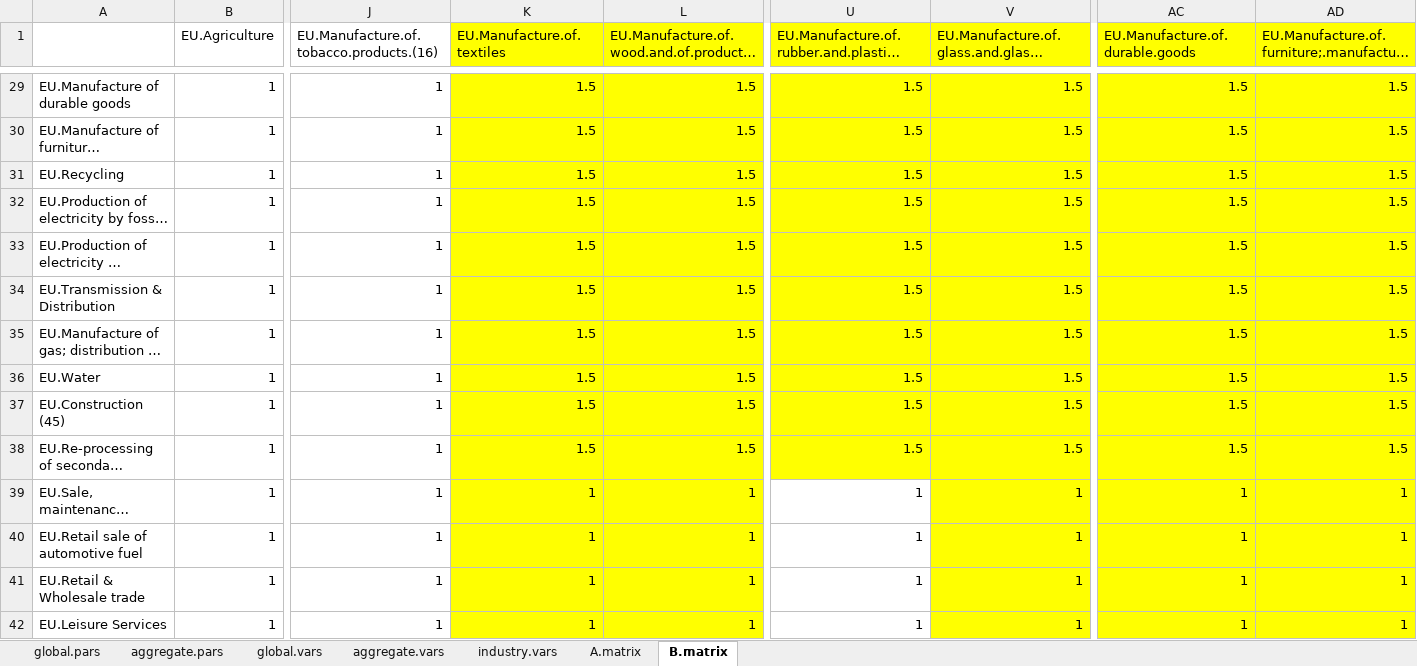
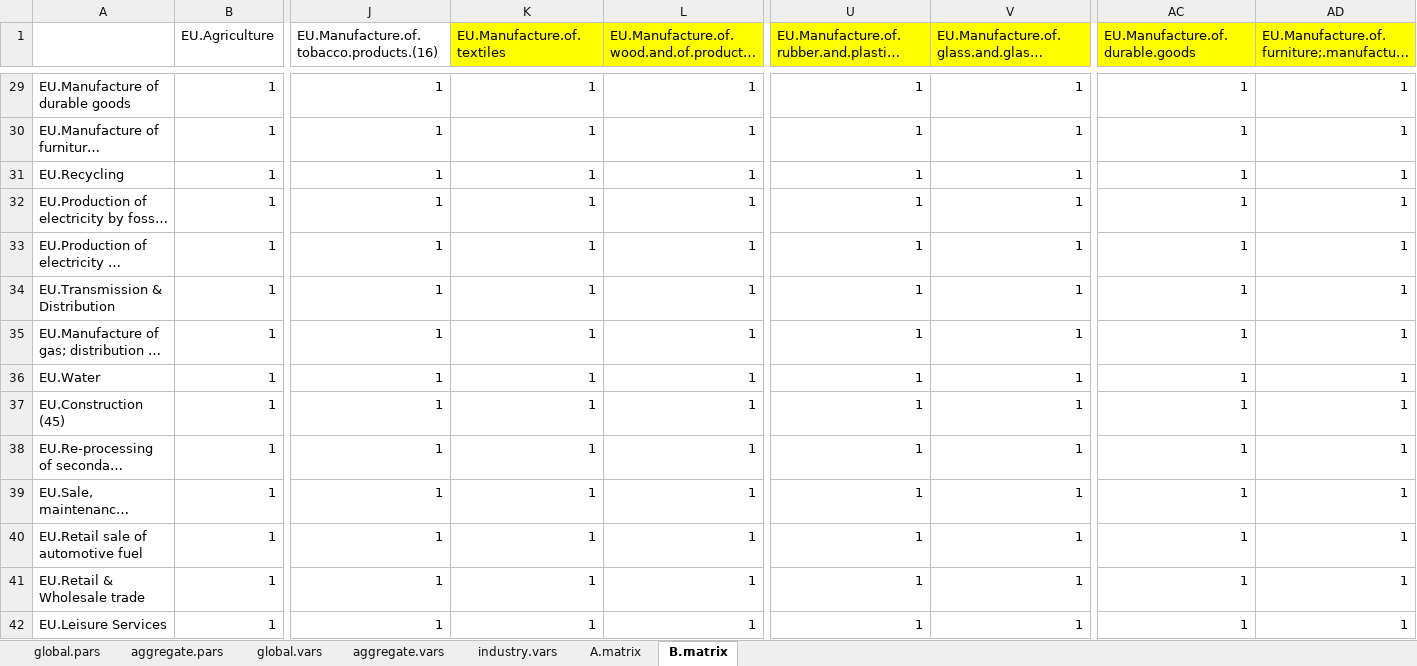
Before and after one commit to ecoclassical/LEEDS_MODEL, an Excel workbook: data/initial_state_2026.xlsx, sheet B.matrix, drawn as a sheet; only a part is shown, gaps mark what is left out; long unchanged cells end in …; values as stored, in another font and other column widths than the file's, no borders; the diff covers the shown part only; the diff names each change by its address in the sheet, - before the commit and + after, or states it on an @@ line.

```diff
--- a/data/initial_state_2026.xlsx (sheet B.matrix)
+++ b/data/initial_state_2026.xlsx (sheet B.matrix)
-K29:K38 (EU.Manufacture.of.textiles): 1.5
+K29:K38 (EU.Manufacture.of.textiles): 1
-K29:L42 fill: #FFFF00
+K29:L42 fill: none
-L29:L38: 1.5
+L29:L38: 1
-U29:U38: 1.5
+U29:U38: 1
-U29:V38 fill: #FFFF00
+U29:V38 fill: none
-V29:V38: 1.5
+V29:V38: 1
-AC29:AC38 (EU.Manufacture.of.durable.goods): 1.5
+AC29:AC38 (EU.Manufacture.of.durable.goods): 1
-AC29:AD42 fill: #FFFF00
+AC29:AD42 fill: none
-AD29:AD38: 1.5
+AD29:AD38: 1
-V39:V42 fill: #FFFF00
+V39:V42 fill: none
```
Also changed, not shown: 162 edited cells and cell formats elsewhere in this sheet, sheet global.pars, 45 other files.
